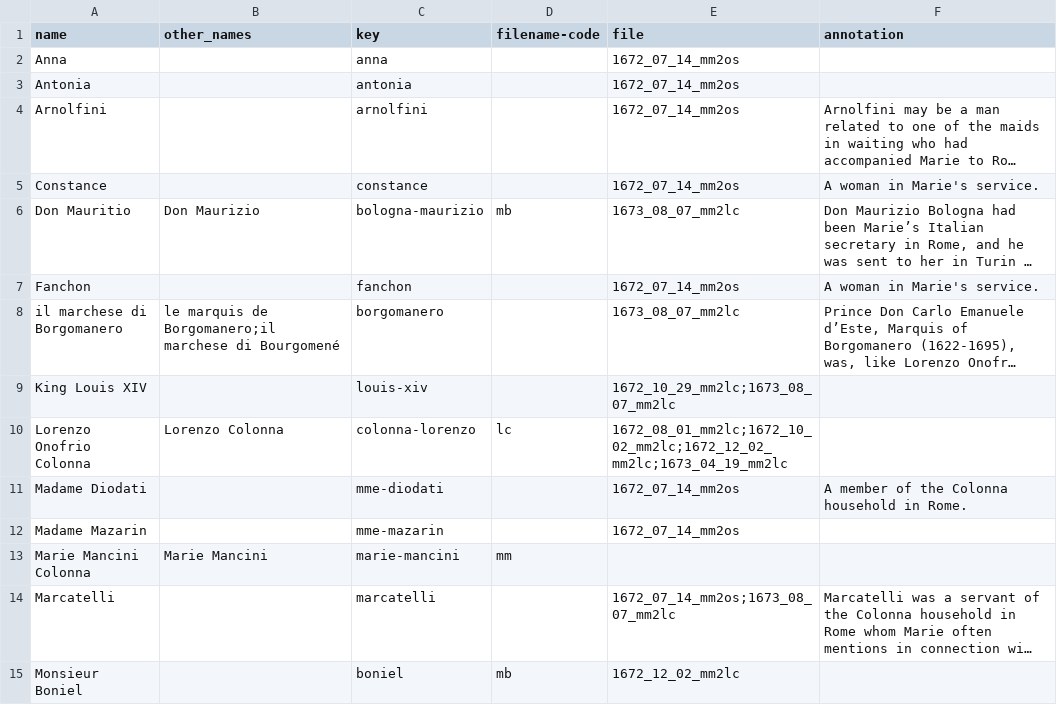
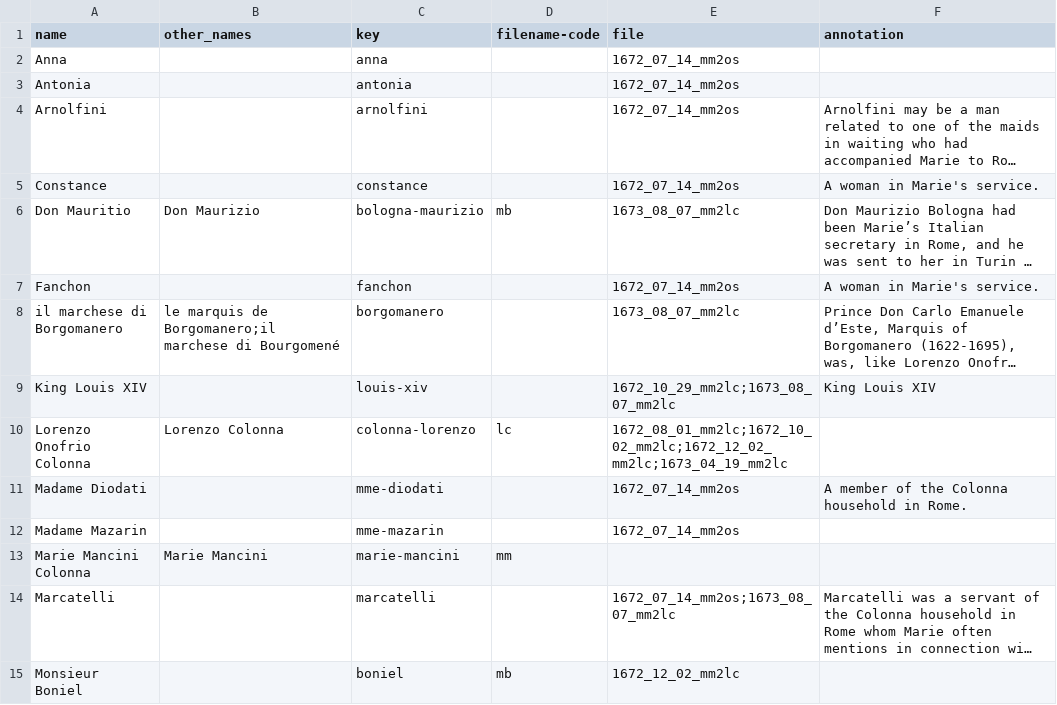
Before and after one commit to thecdil/mancini_source, a CSV file: _data/persname_master.csv, drawn as a sheet; only a part is shown; long unchanged cells end in …; the diff names each change by its address in the sheet, - before the commit and + after, or states it on an @@ line.

Commit message:
add name descriptions to persname

```diff
--- a/_data/persname_master.csv
+++ b/_data/persname_master.csv
-F9 (annotation): (empty)
+F9 (annotation): King Louis XIV
```
